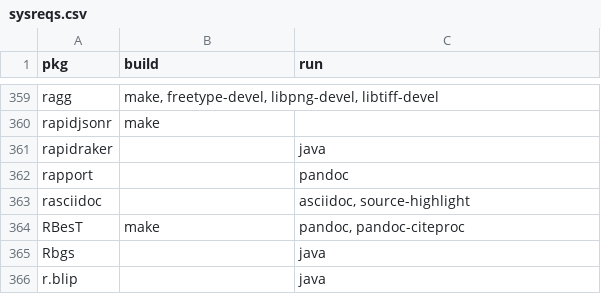
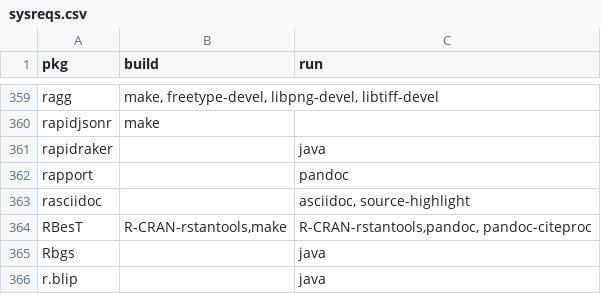
Before and after one commit to cran4linux/cran2copr, a CSV file: sysreqs.csv, drawn as a sheet; only a part is shown, gaps mark what is left out.

```diff
--- a/sysreqs.csv
+++ b/sysreqs.csv
@@ -363,3 +363,3 @@ rapport,"","pandoc"
 rasciidoc,"","asciidoc, source-highlight"
-RBesT,"make","pandoc, pandoc-citeproc"
+RBesT,"R-CRAN-rstantools,make","R-CRAN-rstantools,pandoc, pandoc-citeproc"
 Rbgs,"","java"
```
Also changed, not shown: 1 other file.
